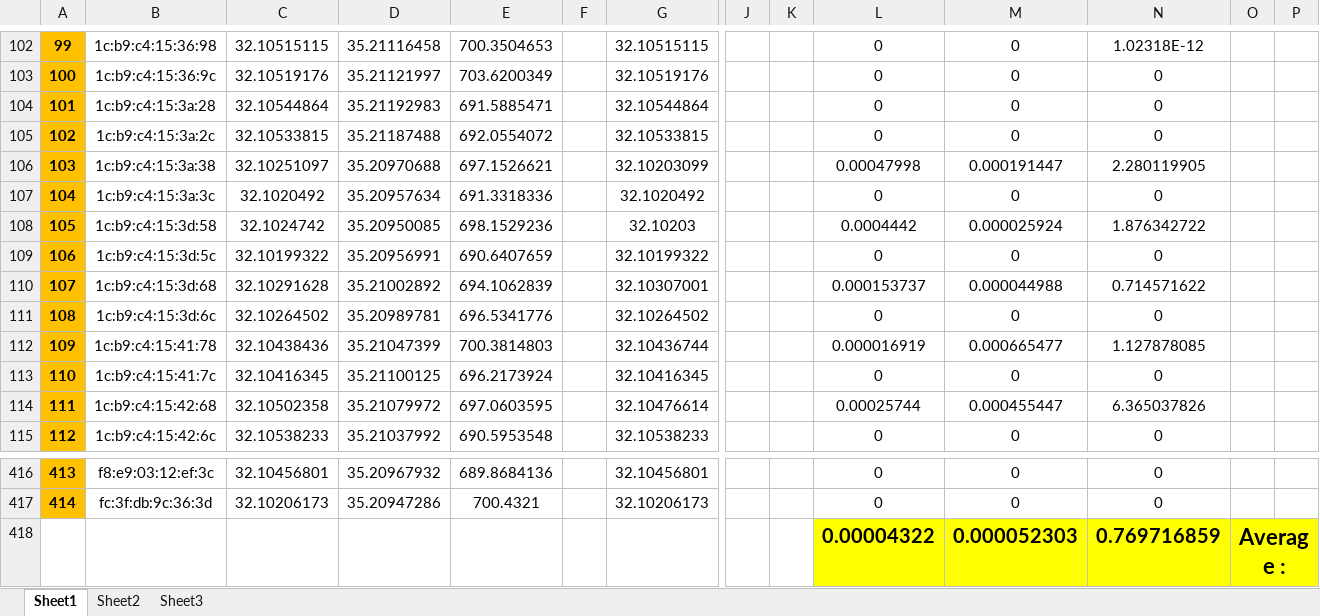
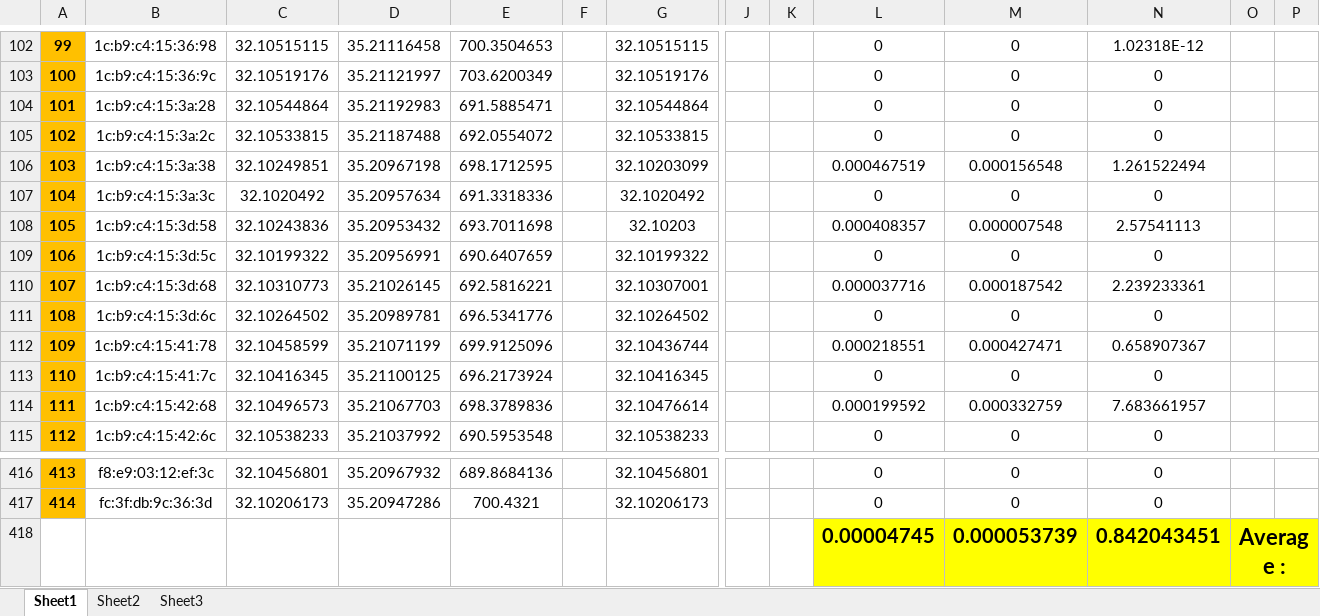
Before and after one commit to Kineruth/WiFi-Gathering-Analysis-System, an Excel workbook: docs/Excel_Comparing_Files/Algo1_BM2_Compare.xlsx, sheet Sheet1, drawn as a sheet; only a part is shown, gaps mark what is left out; values as stored, in another font and other column widths than the file's, no borders; removed rows and columns are numbered as before the commit, all else as after; rows hold the shown columns only; the diff covers the shown part only; the diff names each change by its address in the sheet, - before the commit and + after, or states it on an @@ line.

```diff
--- a/docs/Excel_Comparing_Files/Algo1_BM2_Compare.xlsx (sheet Sheet1)
+++ b/docs/Excel_Comparing_Files/Algo1_BM2_Compare.xlsx (sheet Sheet1)
-C106: 32.10251097
+C106: 32.10249851
-D106: 35.20970688
+D106: 35.20967198
-E106: 697.1526621
+E106: 698.1712595
-L106: 0.00047998
+L106: 0.000467519
-M106: 0.000191447
+M106: 0.000156548
-N106: 2.280119905
+N106: 1.261522494
-C108: 32.1024742
+C108: 32.10243836
-D108: 35.20950085
+D108: 35.20953432
-E108: 698.1529236
+E108: 693.7011698
-L108: 0.0004442
+L108: 0.000408357
-M108: 0.000025924
+M108: 0.000007548
-N108: 1.876342722
+N108: 2.57541113
-C110: 32.10291628
+C110: 32.10310773
-D110: 35.21002892
+D110: 35.21026145
-E110: 694.1062839
+E110: 692.5816221
-L110: 0.000153737
+L110: 0.000037716
-M110: 0.000044988
+M110: 0.000187542
-N110: 0.714571622
+N110: 2.239233361
-C112: 32.10438436
+C112: 32.10458599
-D112: 35.21047399
+D112: 35.21071199
-E112: 700.3814803
+E112: 699.9125096
-L112: 0.000016919
+L112: 0.000218551
-M112: 0.000665477
+M112: 0.000427471
-N112: 1.127878085
+N112: 0.658907367
-C114: 32.10502358
+C114: 32.10496573
-D114: 35.21079972
+D114: 35.21067703
-E114: 697.0603595
+E114: 698.3789836
-L114: 0.00025744
+L114: 0.000199592
-M114: 0.000455447
+M114: 0.000332759
-N114: 6.365037826
+N114: 7.683661957
-row 418:  |  |  |  |  |  |  |  |  | 0.00004322 | 0.000052303 | 0.769716859 | Average :
+row 418:  |  |  |  |  |  |  |  |  | 0.00004745 | 0.000053739 | 0.842043451 | Average :
```
Also changed, not shown: 646 edited cells elsewhere in this sheet, docs/Excel_Comparing_Files/Algo1_BM3_Compare.xlsx, docs/Excel_Comparing_Files/Algo2_BM2_TS1_Compare.xlsx, 8 other files.
